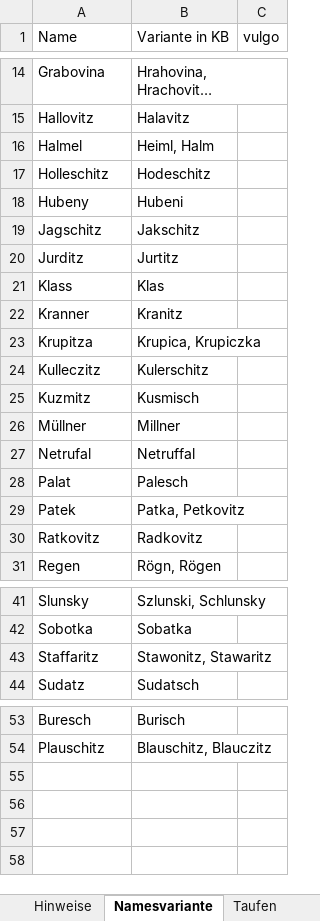
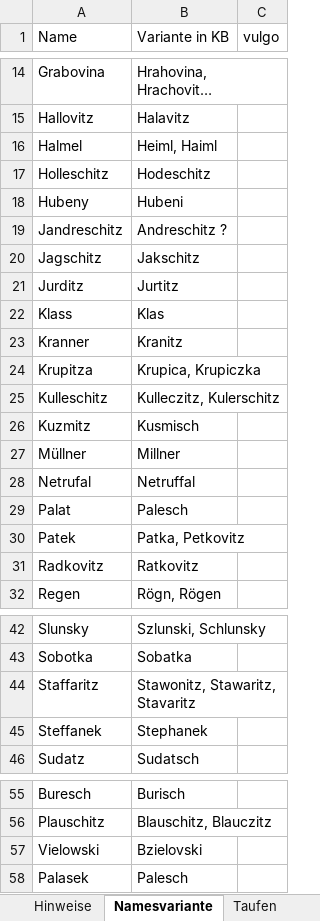
Before and after one commit to jmplonka/Ahnenforschung-OFB, an Excel workbook: Breclav.xlsx, sheet Namesvariante, drawn as a sheet; only a part is shown, gaps mark what is left out; long unchanged cells end in …; values as stored, in another font and other column widths than the file's, no borders; removed rows and columns are numbered as before the commit, all else as after; the diff covers the shown part only; the diff names each change by its address in the sheet, - before the commit and + after, or states it on an @@ line.

```diff
--- a/Breclav.xlsx (sheet Namesvariante)
+++ b/Breclav.xlsx (sheet Namesvariante)
-B16 (Variante in KB): Heiml, Halm
+B16 (Variante in KB): Heiml, Haiml
+row 19: Jandreschitz | Andreschitz ?
-row 24: Kulleczitz | Kulerschitz
+row 25: Kulleschitz | Kulleczitz, Kulerschitz
-A31 (Name): Ratkovitz
+A31 (Name): Radkovitz
-B31 (Variante in KB): Radkovitz
+B31 (Variante in KB): Ratkovitz
-B44 (Variante in KB): Stawonitz, Stawaritz
+B44 (Variante in KB): Stawonitz, Stawaritz, Stavaritz
+row 45: Steffanek | Stephanek
+row 57: Vielowski | Bzielovski
+row 58: Palasek | Palesch
```
Also changed, not shown: 1 edited cell elsewhere in this sheet, sheet Taufen, sheet Hochzeiten, sheet Bestattungen.
